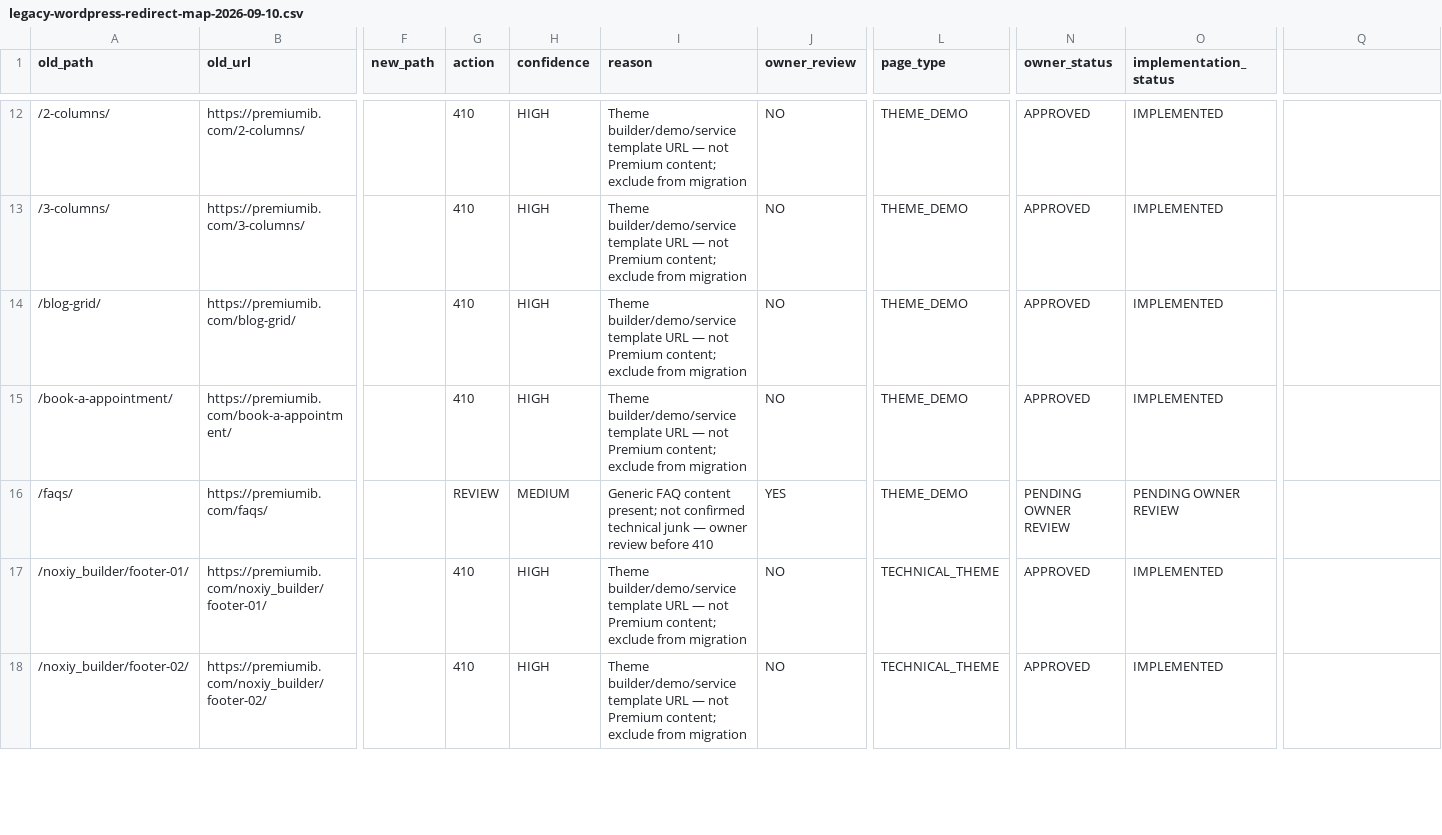
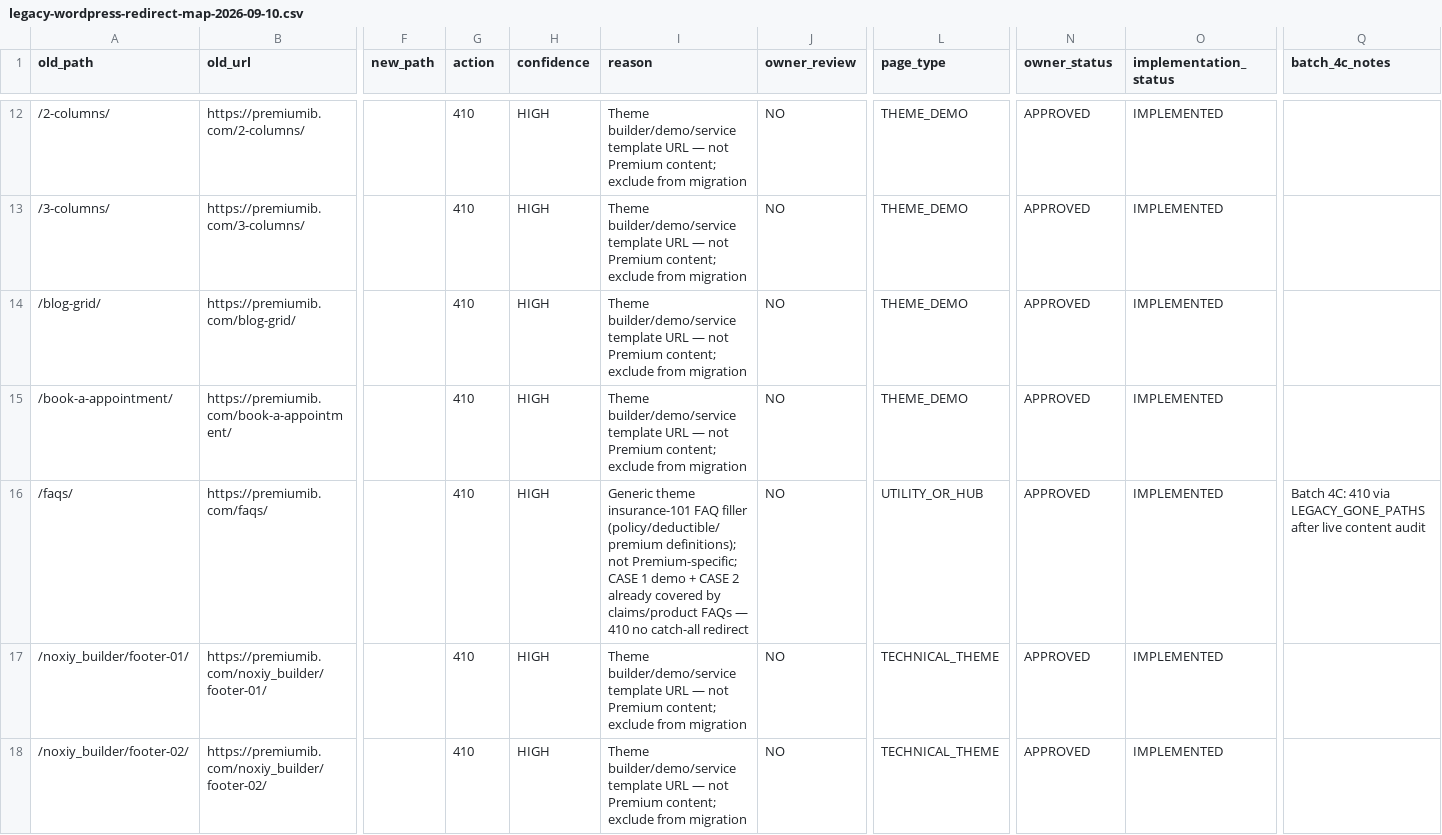
Before and after one commit to nibbles33/PREMIUM_WEBSITE-, a CSV file: docs/internal/legacy-wordpress-redirect-map-2026-09-10.csv, drawn as a sheet; only a part is shown, gaps mark what is left out; the diff covers the shown part only; the diff names each change by its address in the sheet, - before the commit and + after, or states it on an @@ line.

```diff
--- a/docs/internal/legacy-wordpress-redirect-map-2026-09-10.csv
+++ b/docs/internal/legacy-wordpress-redirect-map-2026-09-10.csv
-Q1: (empty)
+Q1: batch_4c_notes
-G16 (action): REVIEW
+G16 (action): 410
-H16 (confidence): MEDIUM
+H16 (confidence): HIGH
-I16 (reason): Generic FAQ content present; not confirmed technical junk — owner review before 410
+I16 (reason): Generic theme insurance-101 FAQ filler (policy/deductible/premium definitions); not Premium-specific; CASE 1 demo + CASE 2 already covered by claims/product FAQs — 410 no catch-all redirect
-J16 (owner_review): YES
+J16 (owner_review): NO
-L16 (page_type): THEME_DEMO
+L16 (page_type): UTILITY_OR_HUB
-N16 (owner_status): PENDING OWNER REVIEW
+N16 (owner_status): APPROVED
-O16 (implementation_status): PENDING OWNER REVIEW
+O16 (implementation_status): IMPLEMENTED
-Q16 (batch_4c_notes): (empty)
+Q16 (batch_4c_notes): Batch 4C: 410 via LEGACY_GONE_PATHS after live content audit
```
Also changed, not shown: 12 edited cells elsewhere in this file, 8 other files.
